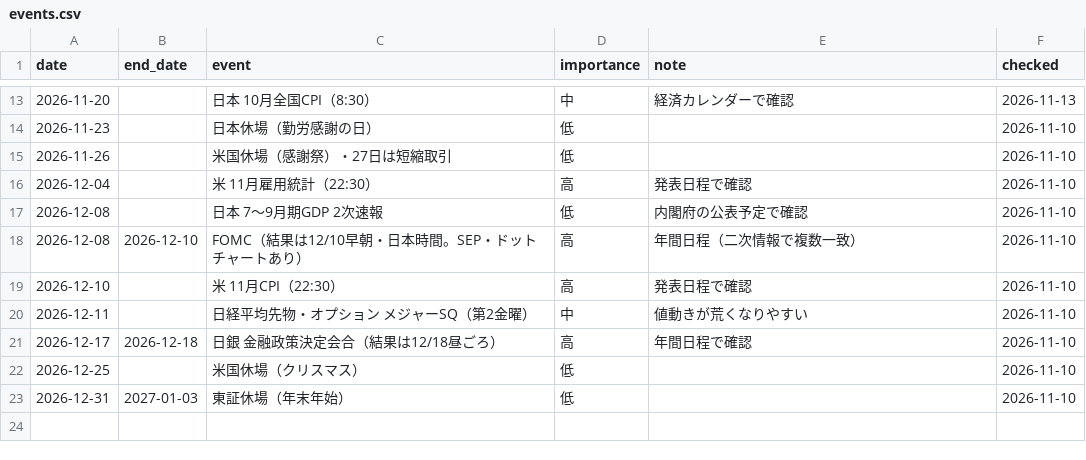
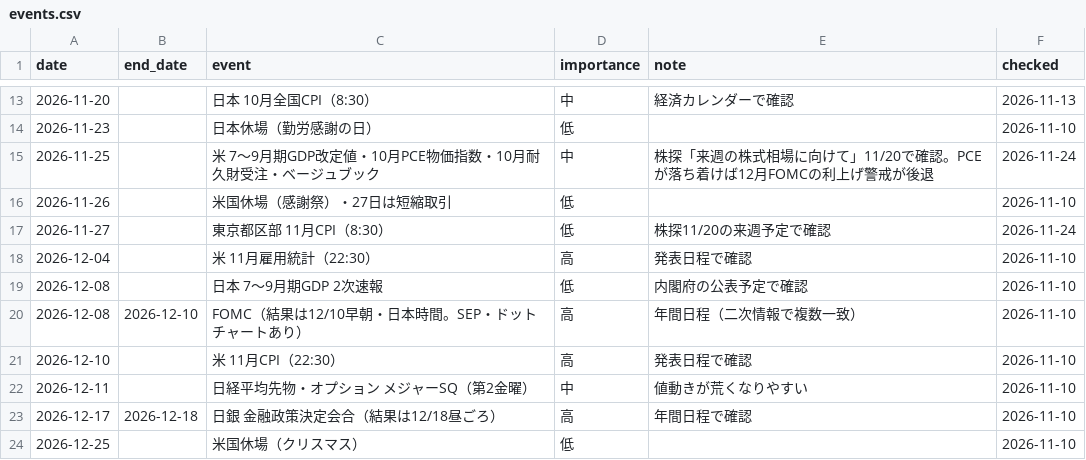
Before and after one commit to ryujiur-gif/kabu-shisan-test, a CSV file: data/events.csv, drawn as a sheet; only a part is shown, gaps mark what is left out; the shorter side is filled out with more unchanged rows; the diff names each change by its address in the sheet, - before the commit and + after, or states it on an @@ line.

```diff
--- a/data/events.csv
+++ b/data/events.csv
+row 15: 2026-11-25 |  | 米 7〜9月期GDP改定値・10月PCE物価指数・10月耐久財受注・ベージュブック | 中 | 株探「来週の株式相場に向けて」11/20で確認。PCEが落ち着けば12月FOMCの利上げ警戒が後退 | 2026-11-24
+row 17: 2026-11-27 |  | 東京都区部 11月CPI（8:30） | 低 | 株探11/20の来週予定で確認 | 2026-11-24
```
Also changed, not shown: 4 other files.
